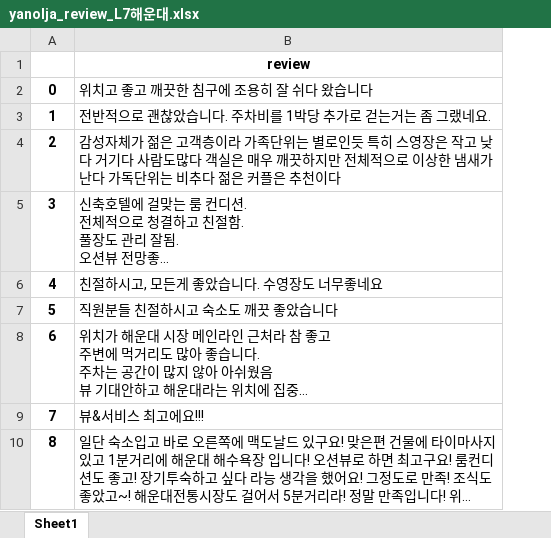
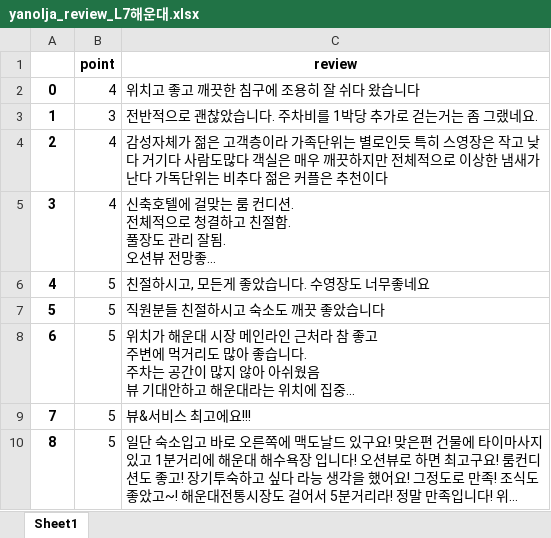
Before and after one commit to HateSlop/crawling-assignment, an Excel workbook: Dohoon/yanolja_review_L7해운대.xlsx, sheet Sheet1, drawn as a sheet; only a part is shown; long unchanged cells end in …; values as stored, in another font and other column widths than the file's, no borders; the diff names each change by its address in the sheet, - before the commit and + after, or states it on an @@ line.

```diff
--- a/Dohoon/yanolja_review_L7해운대.xlsx (sheet Sheet1)
+++ b/Dohoon/yanolja_review_L7해운대.xlsx (sheet Sheet1)
+column B (point), rows 2-10: 4 | 3 | 4 | 4 | 5 | 5 | 5 | 5 | 5
```
Also changed, not shown: 1 other file.
